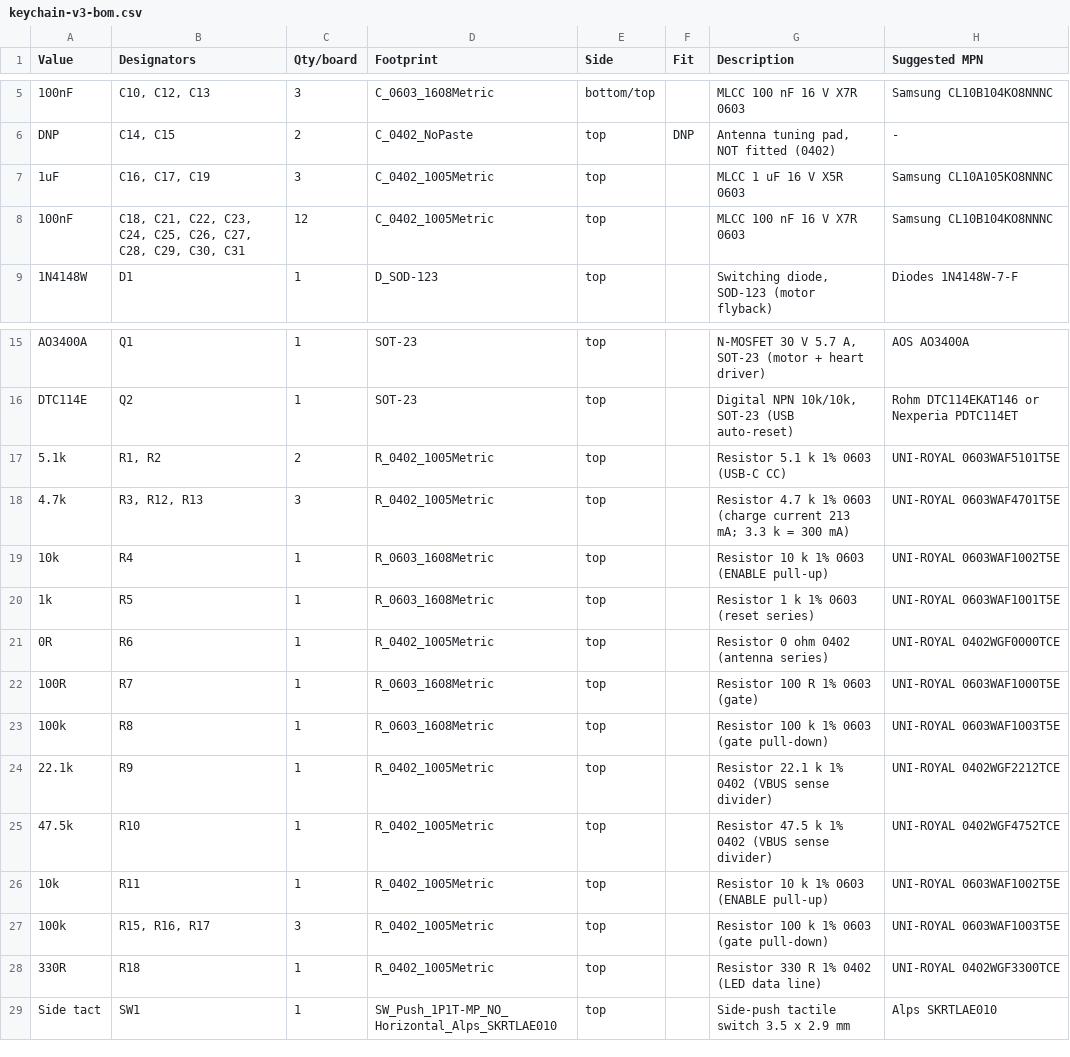
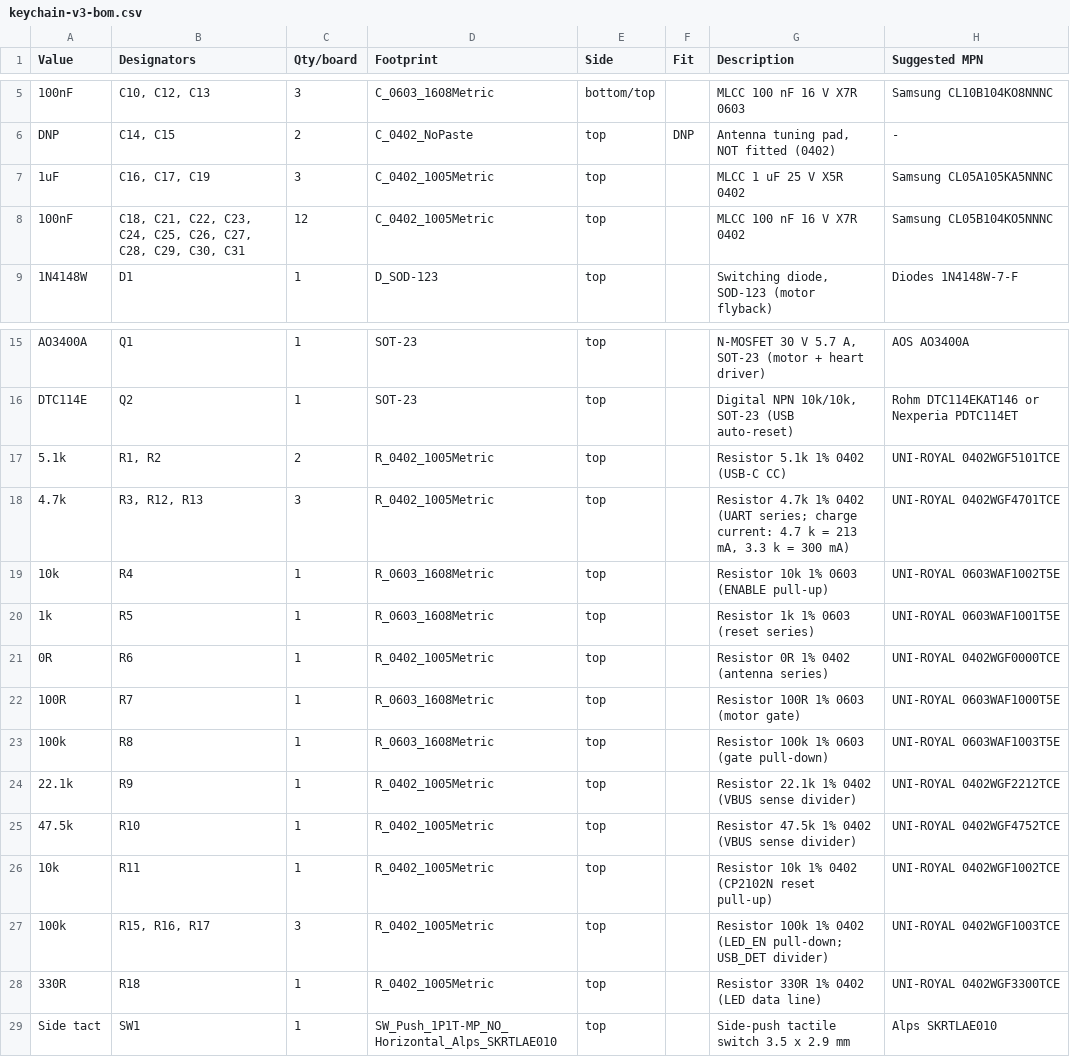
Before and after one commit to nuhnicek/love-story-device, a CSV file: v3/hardware/fab/keychain-v3-bom.csv, drawn as a sheet; only a part is shown, gaps mark what is left out.

Commit message:
v3 BOM: part numbers match the footprint size (0402 vs 0603), per-part roles, MHF1 antenna note

```diff
--- a/v3/hardware/fab/keychain-v3-bom.csv
+++ b/v3/hardware/fab/keychain-v3-bom.csv
@@ -6,4 +6,4 @@ Value,Designators,Qty/board,Footprint,Side,Fit,Description,Suggested MPN
 DNP,"C14, C15",2,C_0402_NoPaste,top,DNP,"Antenna tuning pad, NOT fitted (0402)",-
-1uF,"C16, C17, C19",3,C_0402_1005Metric,top,,MLCC 1 uF 16 V X5R 0603,Samsung CL10A105KO8NNNC
-100nF,"C18, C21, C22, C23, C24, C25, C26, C27, C28, C29, C30, C31",12,C_0402_1005Metric,top,,MLCC 100 nF 16 V X7R 0603,Samsung CL10B104KO8NNNC
+1uF,"C16, C17, C19",3,C_0402_1005Metric,top,,MLCC 1 uF 25 V X5R 0402,Samsung CL05A105KA5NNNC
+100nF,"C18, C21, C22, C23, C24, C25, C26, C27, C28, C29, C30, C31",12,C_0402_1005Metric,top,,MLCC 100 nF 16 V X7R 0402,Samsung CL05B104KO5NNNC
 1N4148W,D1,1,D_SOD-123,top,,"Switching diode, SOD-123 (motor flyback)",Diodes 1N4148W-7-F
@@ -16,14 +16,14 @@ AO3400A,Q1,1,SOT-23,top,,"N-MOSFET 30 V 5.7 A, SOT-23 (motor + heart driver)",AO
 DTC114E,Q2,1,SOT-23,top,,"Digital NPN 10k/10k, SOT-23 (USB auto-reset)",Rohm DTC114EKAT146 or Nexperia PDTC114ET
-5.1k,"R1, R2",2,R_0402_1005Metric,top,,Resistor 5.1 k 1% 0603 (USB-C CC),UNI-ROYAL 0603WAF5101T5E
-4.7k,"R3, R12, R13",3,R_0402_1005Metric,top,,Resistor 4.7 k 1% 0603 (charge current 213 mA; 3.3 k = 300 mA),UNI-ROYAL 0603WAF4701T5E
-10k,R4,1,R_0603_1608Metric,top,,Resistor 10 k 1% 0603 (ENABLE pull-up),UNI-ROYAL 0603WAF1002T5E
-1k,R5,1,R_0603_1608Metric,top,,Resistor 1 k 1% 0603 (reset series),UNI-ROYAL 0603WAF1001T5E
-0R,R6,1,R_0402_1005Metric,top,,Resistor 0 ohm 0402 (antenna series),UNI-ROYAL 0402WGF0000TCE
-100R,R7,1,R_0603_1608Metric,top,,Resistor 100 R 1% 0603 (gate),UNI-ROYAL 0603WAF1000T5E
-100k,R8,1,R_0603_1608Metric,top,,Resistor 100 k 1% 0603 (gate pull-down),UNI-ROYAL 0603WAF1003T5E
-22.1k,R9,1,R_0402_1005Metric,top,,Resistor 22.1 k 1% 0402 (VBUS sense divider),UNI-ROYAL 0402WGF2212TCE
-47.5k,R10,1,R_0402_1005Metric,top,,Resistor 47.5 k 1% 0402 (VBUS sense divider),UNI-ROYAL 0402WGF4752TCE
-10k,R11,1,R_0402_1005Metric,top,,Resistor 10 k 1% 0603 (ENABLE pull-up),UNI-ROYAL 0603WAF1002T5E
-100k,"R15, R16, R17",3,R_0402_1005Metric,top,,Resistor 100 k 1% 0603 (gate pull-down),UNI-ROYAL 0603WAF1003T5E
-330R,R18,1,R_0402_1005Metric,top,,Resistor 330 R 1% 0402 (LED data line),UNI-ROYAL 0402WGF3300TCE
+5.1k,"R1, R2",2,R_0402_1005Metric,top,,Resistor 5.1k 1% 0402 (USB-C CC),UNI-ROYAL 0402WGF5101TCE
+4.7k,"R3, R12, R13",3,R_0402_1005Metric,top,,"Resistor 4.7k 1% 0402 (UART series; charge current: 4.7 k = 213 mA, 3.3 k = 300 mA)",UNI-ROYAL 0402WGF4701TCE
+10k,R4,1,R_0603_1608Metric,top,,Resistor 10k 1% 0603 (ENABLE pull-up),UNI-ROYAL 0603WAF1002T5E
+1k,R5,1,R_0603_1608Metric,top,,Resistor 1k 1% 0603 (reset series),UNI-ROYAL 0603WAF1001T5E
+0R,R6,1,R_0402_1005Metric,top,,Resistor 0R 1% 0402 (antenna series),UNI-ROYAL 0402WGF0000TCE
+100R,R7,1,R_0603_1608Metric,top,,Resistor 100R 1% 0603 (motor gate),UNI-ROYAL 0603WAF1000T5E
+100k,R8,1,R_0603_1608Metric,top,,Resistor 100k 1% 0603 (gate pull-down),UNI-ROYAL 0603WAF1003T5E
+22.1k,R9,1,R_0402_1005Metric,top,,Resistor 22.1k 1% 0402 (VBUS sense divider),UNI-ROYAL 0402WGF2212TCE
+47.5k,R10,1,R_0402_1005Metric,top,,Resistor 47.5k 1% 0402 (VBUS sense divider),UNI-ROYAL 0402WGF4752TCE
+10k,R11,1,R_0402_1005Metric,top,,Resistor 10k 1% 0402 (CP2102N reset pull-up),UNI-ROYAL 0402WGF1002TCE
+100k,"R15, R16, R17",3,R_0402_1005Metric,top,,Resistor 100k 1% 0402 (LED_EN pull-down; USB_DET divider),UNI-ROYAL 0402WGF1003TCE
+330R,R18,1,R_0402_1005Metric,top,,Resistor 330R 1% 0402 (LED data line),UNI-ROYAL 0402WGF3300TCE
 Side tact,SW1,1,SW_Push_1P1T-MP_NO_Horizontal_Alps_SKRTLAE010,top,,Side-push tactile switch 3.5 x 2.9 mm,Alps SKRTLAE010
```
Also changed, not shown: 2 other files.
